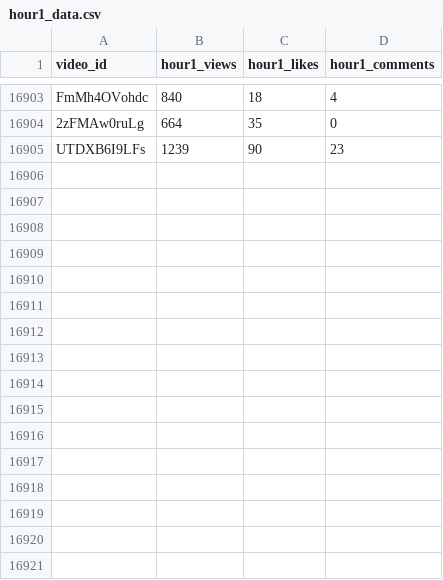
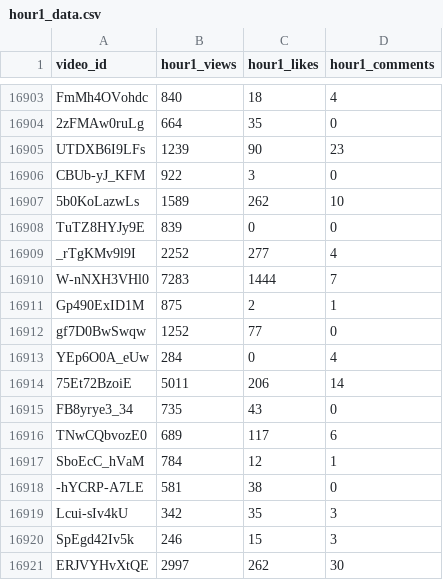
Before and after one commit to jaskiratkalra26/Youtube-Data-Extraction-Pipeline, a CSV file: hour1_data.csv, drawn as a sheet; only a part is shown, gaps mark what is left out; the diff names each change by its address in the sheet, - before the commit and + after, or states it on an @@ line.

```diff
--- a/hour1_data.csv
+++ b/hour1_data.csv
+row 16906: CBUb-yJ_KFM | 922 | 3 | 0
+row 16907: 5b0KoLazwLs | 1589 | 262 | 10
+row 16908: TuTZ8HYJy9E | 839 | 0 | 0
+row 16909: _rTgKMv9l9I | 2252 | 277 | 4
+row 16910: W-nNXH3VHl0 | 7283 | 1444 | 7
+row 16911: Gp490ExID1M | 875 | 2 | 1
+row 16912: gf7D0BwSwqw | 1252 | 77 | 0
+row 16913: YEp6O0A_eUw | 284 | 0 | 4
+row 16914: 75Et72BzoiE | 5011 | 206 | 14
+row 16915: FB8yrye3_34 | 735 | 43 | 0
+row 16916: TNwCQbvozE0 | 689 | 117 | 6
+row 16917: SboEcC_hVaM | 784 | 12 | 1
+row 16918: -hYCRP-A7LE | 581 | 38 | 0
+row 16919: Lcui-sIv4kU | 342 | 35 | 3
+row 16920: SpEgd42Iv5k | 246 | 15 | 3
+row 16921: ERJVYHvXtQE | 2997 | 262 | 30
```
Also changed, not shown: dataset.csv, final_data.csv, 1 other file.
